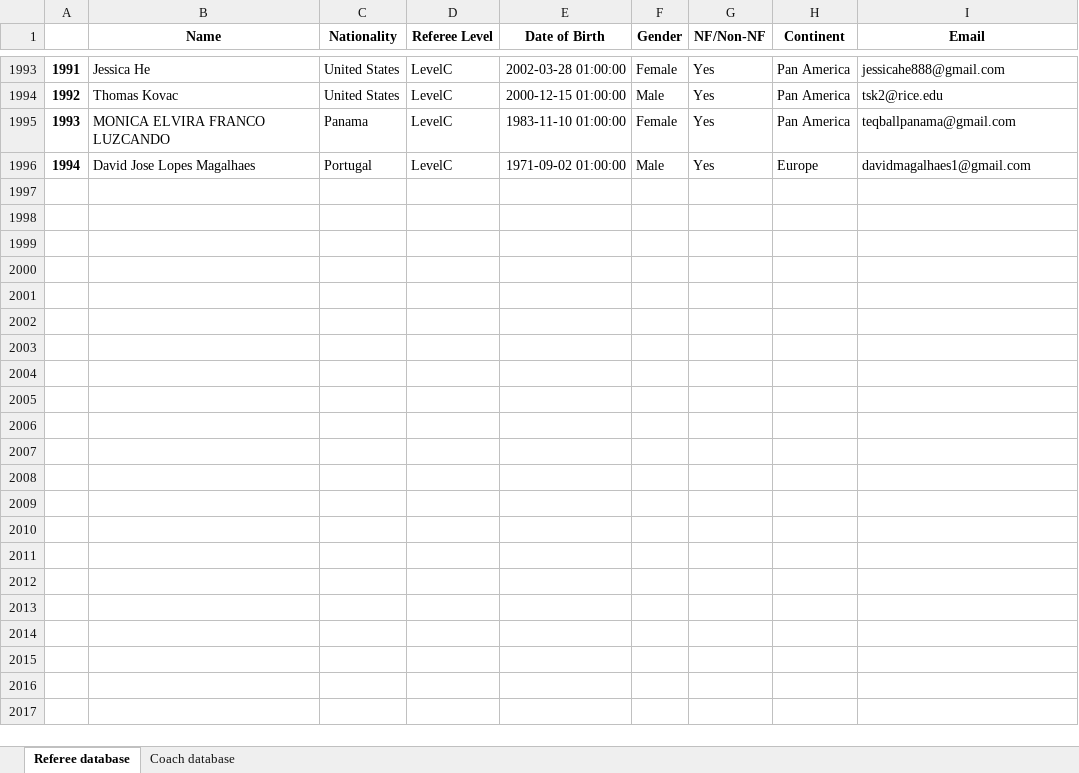
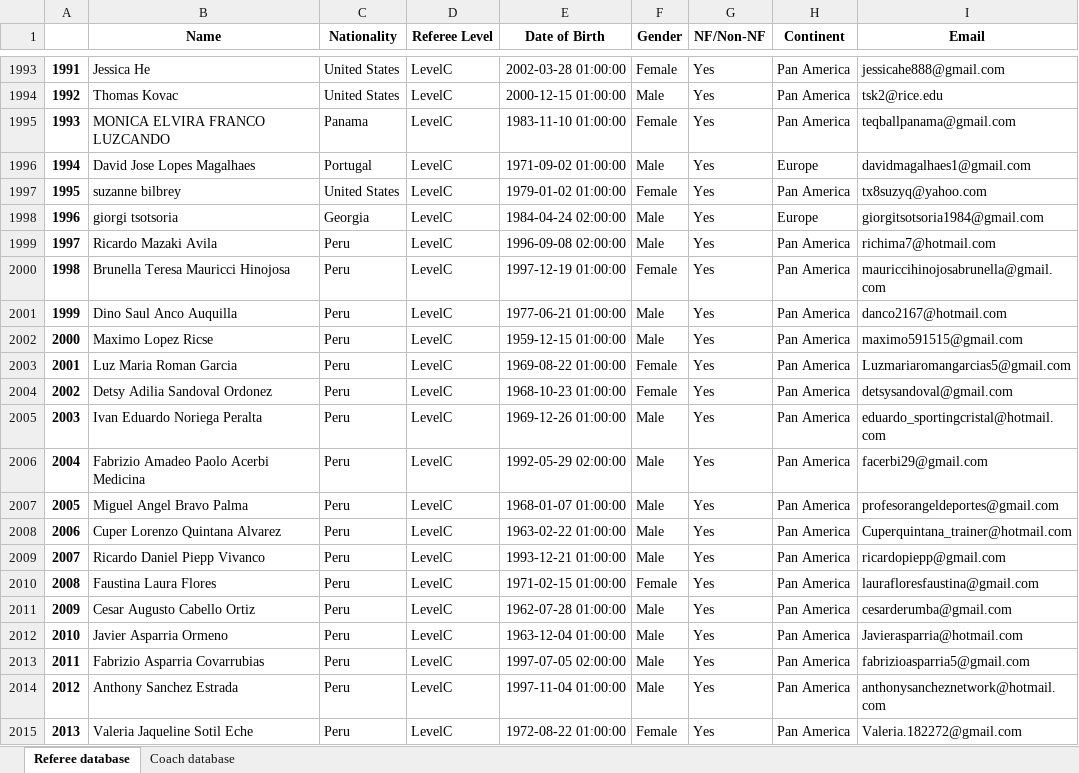
Before and after one commit to basketking/FITEQ-Education-Database, an Excel workbook: Education database.xlsx, sheet Referee database, drawn as a sheet; only a part is shown, gaps mark what is left out; values as stored, in another font and other column widths than the file's, no borders; the diff covers the shown part only; the diff names each change by its address in the sheet, - before the commit and + after, or states it on an @@ line.

Commit message:
Add files via upload

```diff
--- a/Education database.xlsx (sheet Referee database)
+++ b/Education database.xlsx (sheet Referee database)
+row 1997: 1995 | suzanne bilbrey | United States | LevelC | 1979-01-02 01:00:00 | Female | Yes | Pan America | tx8suzyq@yahoo.com
+row 1998: 1996 | giorgi tsotsoria | Georgia | LevelC | 1984-04-24 02:00:00 | Male | Yes | Europe | giorgitsotsoria1984@gmail.com
+row 1999: 1997 | Ricardo Mazaki Avila | Peru | LevelC | 1996-09-08 02:00:00 | Male | Yes | Pan America | richima7@hotmail.com
+row 2000: 1998 | Brunella Teresa Mauricci Hinojosa | Peru | LevelC | 1997-12-19 01:00:00 | Female | Yes | Pan America | mauriccihinojosabrunella@gmail.com
+row 2001: 1999 | Dino Saul Anco Auquilla | Peru | LevelC | 1977-06-21 01:00:00 | Male | Yes | Pan America | danco2167@hotmail.com
+row 2002: 2000 | Maximo Lopez Ricse | Peru | LevelC | 1959-12-15 01:00:00 | Male | Yes | Pan America | maximo591515@gmail.com
+row 2003: 2001 | Luz Maria Roman Garcia | Peru | LevelC | 1969-08-22 01:00:00 | Female | Yes | Pan America | Luzmariaromangarcias5@gmail.com
+row 2004: 2002 | Detsy Adilia Sandoval Ordonez | Peru | LevelC | 1968-10-23 01:00:00 | Female | Yes | Pan America | detsysandoval@gmail.com
+row 2005: 2003 | Ivan Eduardo Noriega Peralta | Peru | LevelC | 1969-12-26 01:00:00 | Male | Yes | Pan America | eduardo_sportingcristal@hotmail.com
+row 2006: 2004 | Fabrizio Amadeo Paolo Acerbi Medicina | Peru | LevelC | 1992-05-29 02:00:00 | Male | Yes | Pan America | facerbi29@gmail.com
+row 2007: 2005 | Miguel Angel Bravo Palma | Peru | LevelC | 1968-01-07 01:00:00 | Male | Yes | Pan America | profesorangeldeportes@gmail.com
+row 2008: 2006 | Cuper Lorenzo Quintana Alvarez | Peru | LevelC | 1963-02-22 01:00:00 | Male | Yes | Pan America | Cuperquintana_trainer@hotmail.com
+row 2009: 2007 | Ricardo Daniel Piepp Vivanco | Peru | LevelC | 1993-12-21 01:00:00 | Male | Yes | Pan America | ricardopiepp@gmail.com
+row 2010: 2008 | Faustina Laura Flores | Peru | LevelC | 1971-02-15 01:00:00 | Female | Yes | Pan America | laurafloresfaustina@gmail.com
+row 2011: 2009 | Cesar Augusto Cabello Ortiz | Peru | LevelC | 1962-07-28 01:00:00 | Male | Yes | Pan America | cesarderumba@gmail.com
+row 2012: 2010 | Javier Asparria Ormeno | Peru | LevelC | 1963-12-04 01:00:00 | Male | Yes | Pan America | Javierasparria@hotmail.com
+row 2013: 2011 | Fabrizio Asparria Covarrubias | Peru | LevelC | 1997-07-05 02:00:00 | Male | Yes | Pan America | fabrizioasparria5@gmail.com
+row 2014: 2012 | Anthony Sanchez Estrada | Peru | LevelC | 1997-11-04 01:00:00 | Male | Yes | Pan America | anthonysancheznetwork@hotmail.com
+row 2015: 2013 | Valeria Jaqueline Sotil Eche | Peru | LevelC | 1972-08-22 01:00:00 | Female | Yes | Pan America | Valeria.182272@gmail.com
```
Also changed, not shown: 11 added rows elsewhere in this sheet, sheet Coach database.
